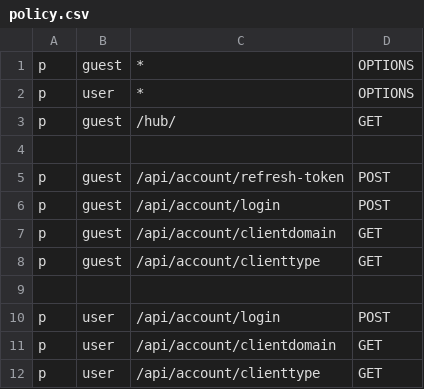
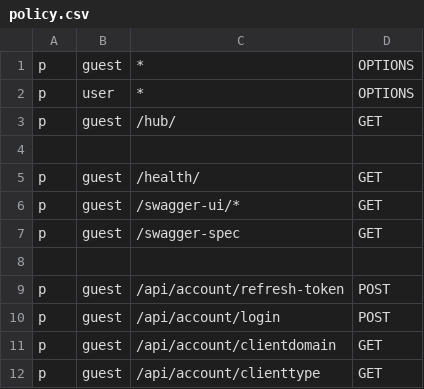
Before and after one commit to purefinance/mmb, a CSV file: visualization/api/policy/policy.csv, drawn as a sheet; only a part is shown; the shorter side is filled out with more unchanged rows.

Commit message:
Generating swagger for `visualization`

```diff
--- a/visualization/api/policy/policy.csv
+++ b/visualization/api/policy/policy.csv
@@ -4,2 +4,6 @@ p,guest,/hub/,GET
 
+p,guest,/health/,GET
+p,guest,/swagger-ui/*,GET
+p,guest,/swagger-spec,GET
+
 p,guest,/api/account/refresh-token,POST
```
Also changed, not shown: 31 other files.
